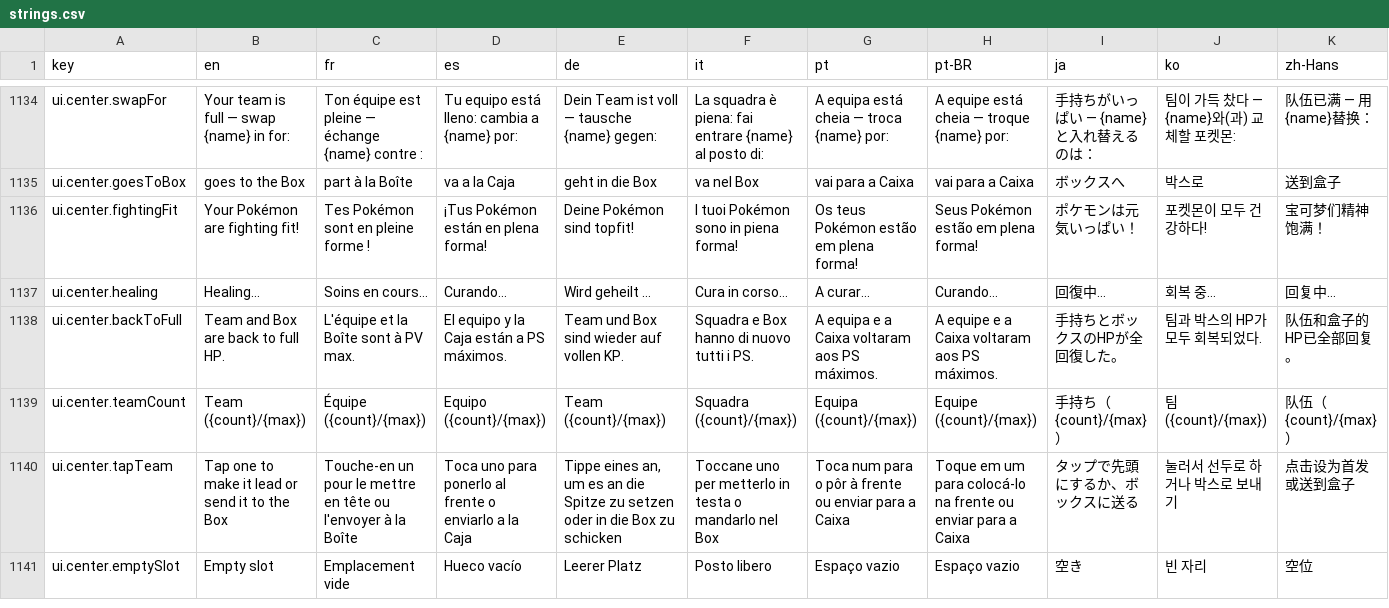
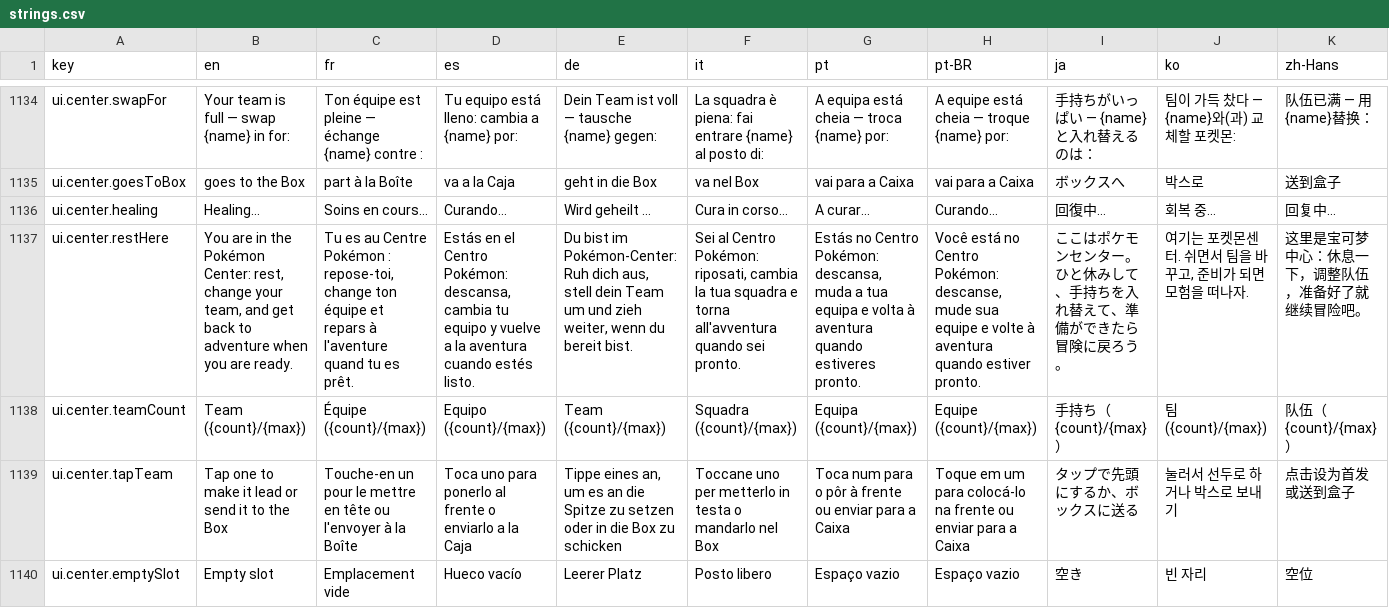
Before and after one commit to Splifingald/pokedice, a CSV file: src/i18n/strings.csv, drawn as a sheet; only a part is shown, gaps mark what is left out; removed rows and columns are numbered as before the commit, all else as after; the diff names each change by its address in the sheet, - before the commit and + after, or states it on an @@ line.

```diff
--- a/src/i18n/strings.csv
+++ b/src/i18n/strings.csv
-row 1136: ui.center.fightingFit | Your Pokémon are fighting fit! | Tes Pokémon sont en pleine forme ! | ¡Tus Pokémon están en plena forma! | Deine Pokémon sind topfit! | I tuoi Pokémon sono in piena forma! | Os teus Pokémon estão em plena forma! | Seus Pokémon estão em plena forma! | ポケモンは元気いっぱい！ | 포켓몬이 모두 건강하다! | 宝可梦们精神饱满！
-row 1138: ui.center.backToFull | Team and Box are back to full HP. | L'équipe et la Boîte sont à PV max. | El equipo y la Caja están a PS máximos. | Team und Box sind wieder auf vollen KP. | Squadra e Box hanno di nuovo tutti i PS. | A equipa e a Caixa voltaram aos PS máximos. | A equipe e a Caixa voltaram aos PS máximos. | 手持ちとボックスのHPが全回復した。 | 팀과 박스의 HP가 모두 회복되었다. | 队伍和盒子的HP已全部回复。
+row 1137: ui.center.restHere | You are in the Pokémon Center: rest, change your team, and get back to adventure when you are ready. | Tu es au Centre Pokémon : repose-toi, change ton équipe et repars à l'aventure quand tu es prêt. | Estás en el Centro Pokémon: descansa, cambia tu equipo y vuelve a la aventura cuando estés listo. | Du bist im Pokémon-Center: Ruh dich aus, stell dein Team um und zieh weiter, wenn du bereit bist. | Sei al Centro Pokémon: riposati, cambia la tua squadra e torna all'avventura quando sei pronto. | Estás no Centro Pokémon: descansa, muda a tua equipa e volta à aventura quando estiveres pronto. | Você está no Centro Pokémon: descanse, mude sua equipe e volte à aventura quando estiver pronto. | ここはポケモンセンター。ひと休みして、手持ちを入れ替えて、準備ができたら冒険に戻ろう。 | 여기는 포켓몬센터. 쉬면서 팀을 바꾸고, 준비가 되면 모험을 떠나자. | 这里是宝可梦中心：休息一下，调整队伍，准备好了就继续冒险吧。
```
Also changed, not shown: 1 other file.
